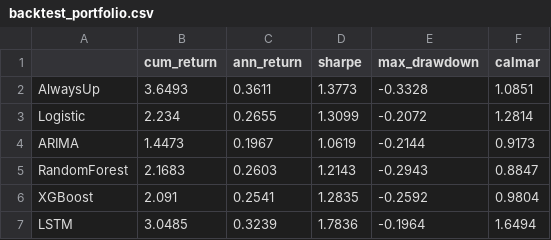
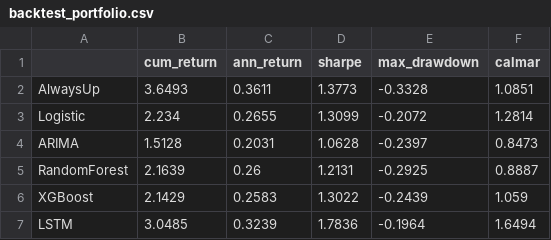
Before and after one commit to FantasyGodX/Capstone__, a CSV file: results/tables/backtest_portfolio.csv, drawn as a sheet.

```diff
--- a/results/tables/backtest_portfolio.csv
+++ b/results/tables/backtest_portfolio.csv
@@ -3,5 +3,5 @@ AlwaysUp,3.6493,0.3611,1.3773,-0.3328,1.0851
 Logistic,2.234,0.2655,1.3099,-0.2072,1.2814
-ARIMA,1.4473,0.1967,1.0619,-0.2144,0.9173
-RandomForest,2.1683,0.2603,1.2143,-0.2943,0.8847
-XGBoost,2.091,0.2541,1.2835,-0.2592,0.9804
+ARIMA,1.5128,0.2031,1.0628,-0.2397,0.8473
+RandomForest,2.1639,0.26,1.2131,-0.2925,0.8887
+XGBoost,2.1429,0.2583,1.3022,-0.2439,1.059
 LSTM,3.0485,0.3239,1.7836,-0.1964,1.6494
```
Also changed, not shown: results/tables/backtest_by_ticker.csv, results/tables/classification_by_ticker.csv, 16 other files.
